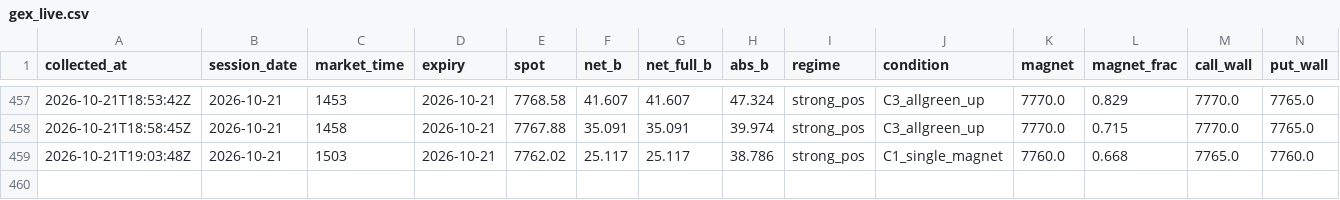
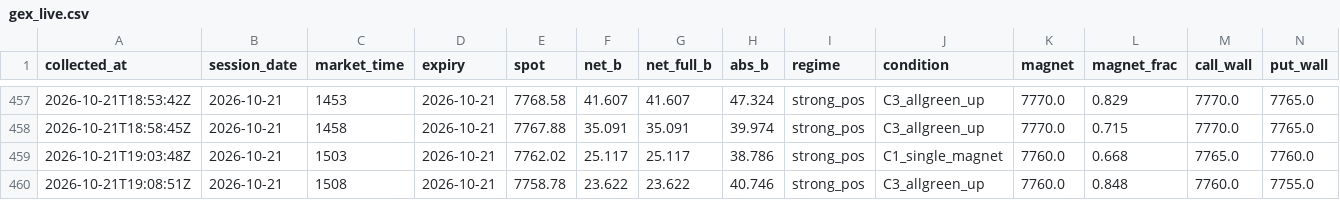
Before and after one commit to utkarpatil/spx-gex-collector, a CSV file: data/collected/gex_live.csv, drawn as a sheet; only a part is shown, gaps mark what is left out; rows hold the shown columns only; the diff names each change by its address in the sheet, - before the commit and + after, or states it on an @@ line.

```diff
--- a/data/collected/gex_live.csv
+++ b/data/collected/gex_live.csv
+row 460: 2026-10-21T19:08:51Z | 2026-10-21 | 1508 | 2026-10-21 | 7758.78 | 23.622 | 23.622 | 40.746 | strong_pos | C3_allgreen_up | 7760.0 | 0.848 | 7760.0 | 7755.0
```
Also changed, not shown: 1 other file.
